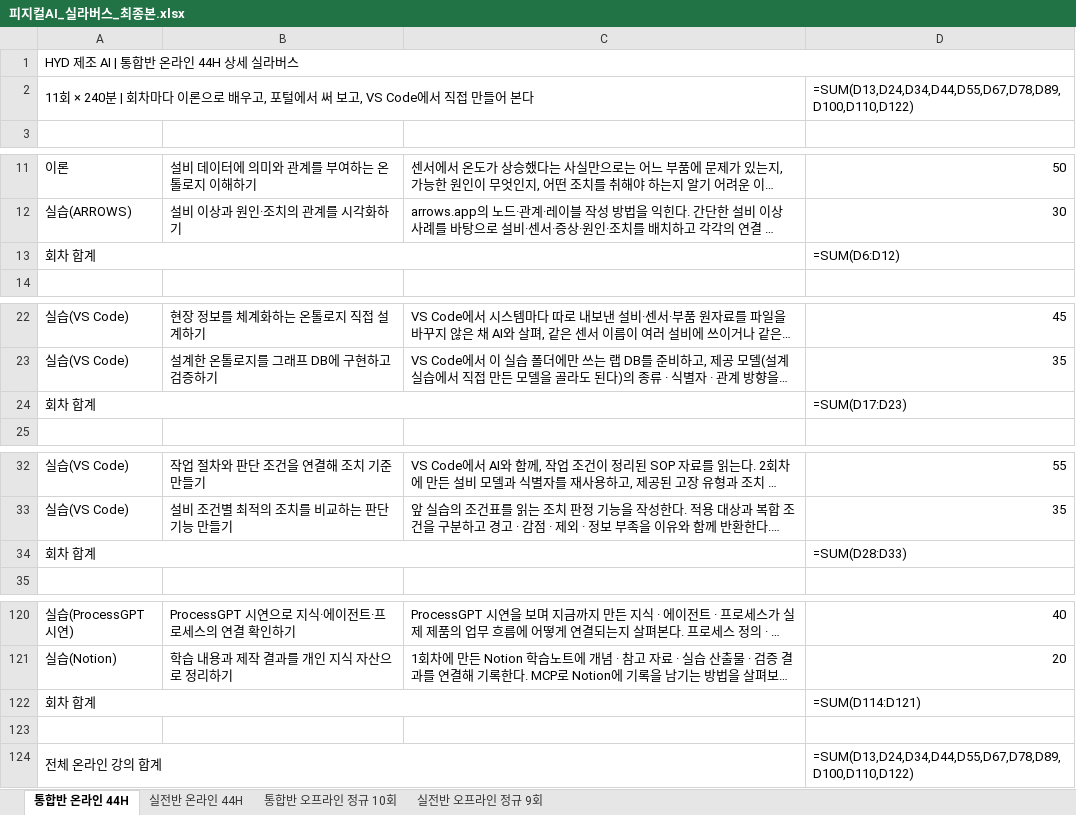
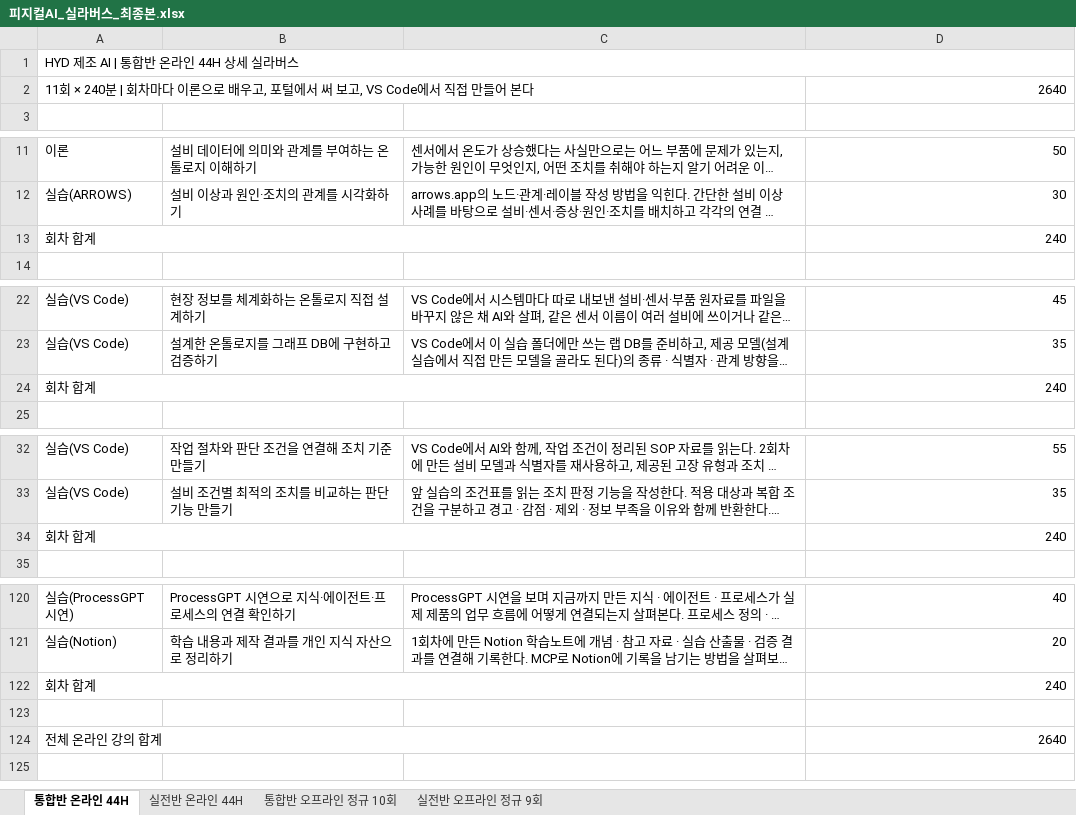
Before and after one commit to uengine-oss/hyd-iot-edu, an Excel workbook: workspace/강의제작/산출물/실라버스/피지컬AI_실라버스_최종본.xlsx, sheet 통합반 온라인 44H, drawn as a sheet; only a part is shown, gaps mark what is left out; long unchanged cells end in …; values as stored, in another font and other column widths than the file's, no cell formats; formulas without a stored value are shown as written; the diff covers the shown part only; the diff names each change by its address in the sheet, - before the commit and + after, or states it on an @@ line.

```diff
--- a/workspace/강의제작/산출물/실라버스/피지컬AI_실라버스_최종본.xlsx (sheet 통합반 온라인 44H)
+++ b/workspace/강의제작/산출물/실라버스/피지컬AI_실라버스_최종본.xlsx (sheet 통합반 온라인 44H)
-D2: =SUM(D13,D24,D34,D44,D55,D67,D78,D89,D100,D110,D122)
+D2: 2640
-D13: =SUM(D6:D12)
+D13: 240
-D24: =SUM(D17:D23)
+D24: 240
-D34: =SUM(D28:D33)
+D34: 240
-D122: =SUM(D114:D121)
+D122: 240
-D124: =SUM(D13,D24,D34,D44,D55,D67,D78,D89,D100,D110,D122)
+D124: 2640
```
Also changed, not shown: 7 edited cells elsewhere in this sheet, sheet 실전반 온라인 44H, sheet 실전반 오프라인 정규 9회, sheet 통합반 오프라인 정규 10회, cell formats, 15 other files.
